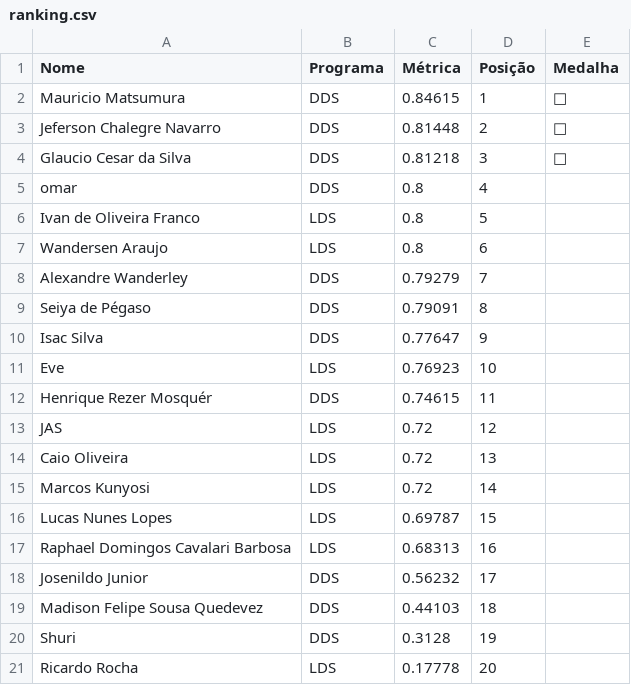
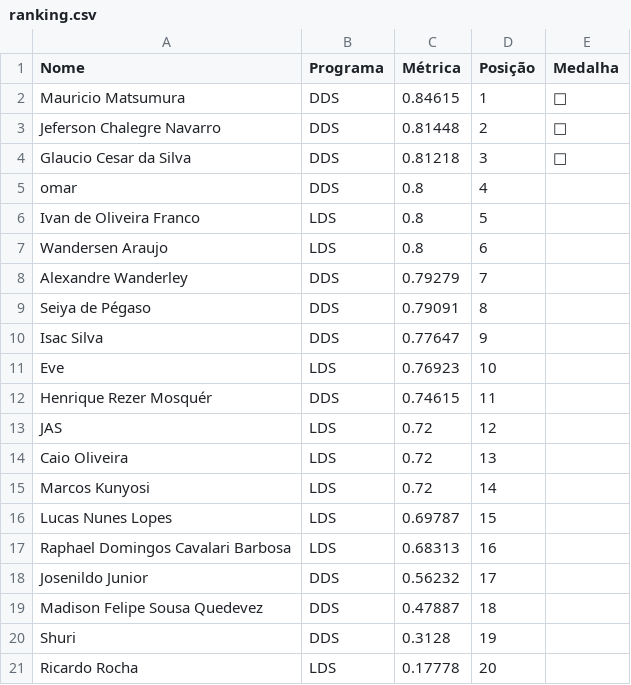
Before and after one commit to gitflai/ranking, a CSV file: ranking.csv, drawn as a sheet.

```diff
--- a/ranking.csv
+++ b/ranking.csv
@@ -18,3 +18,3 @@ Raphael Domingos Cavalari Barbosa,LDS,0.68313,16,
 Josenildo Junior,DDS,0.56232,17,
-Madison Felipe Sousa Quedevez,DDS,0.44103,18,
+Madison Felipe Sousa Quedevez,DDS,0.47887,18,
 Shuri,DDS,0.3128,19,
```
Also changed, not shown: submissoes.csv.
